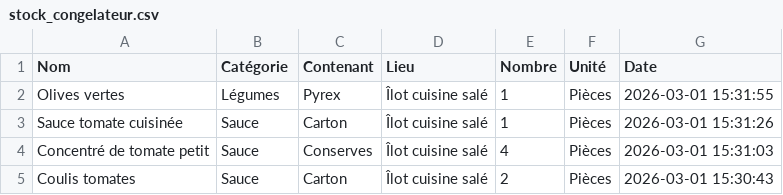
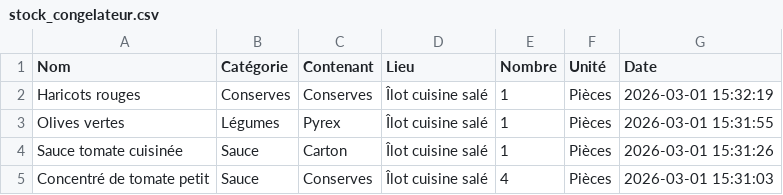
Before and after one commit to stephane0254-png/NadegeStock, a CSV file: stock_congelateur.csv, drawn as a sheet; only a part is shown; the shorter side is filled out with more unchanged rows.

Commit message:
Ajout Haricots rouges

```diff
--- a/stock_congelateur.csv
+++ b/stock_congelateur.csv
@@ -1,2 +1,3 @@
 Nom,Catégorie,Contenant,Lieu,Nombre,Unité,Date
+Haricots rouges ,Conserves,Conserves ,Îlot cuisine salé ,1,Pièces,2026-03-01 15:32:19
 Olives vertes ,Légumes ,Pyrex,Îlot cuisine salé ,1,Pièces,2026-03-01 15:31:55
```
